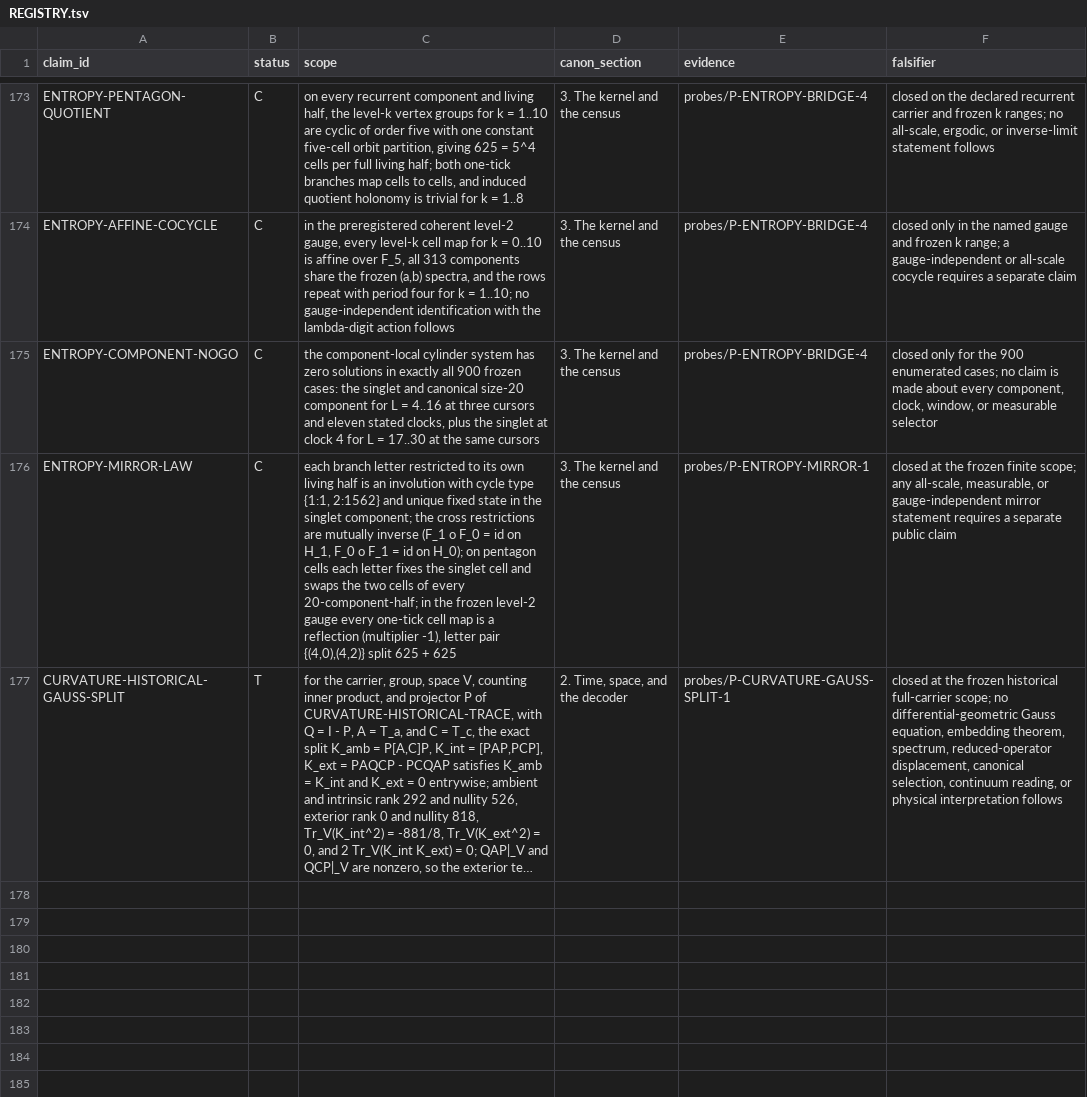
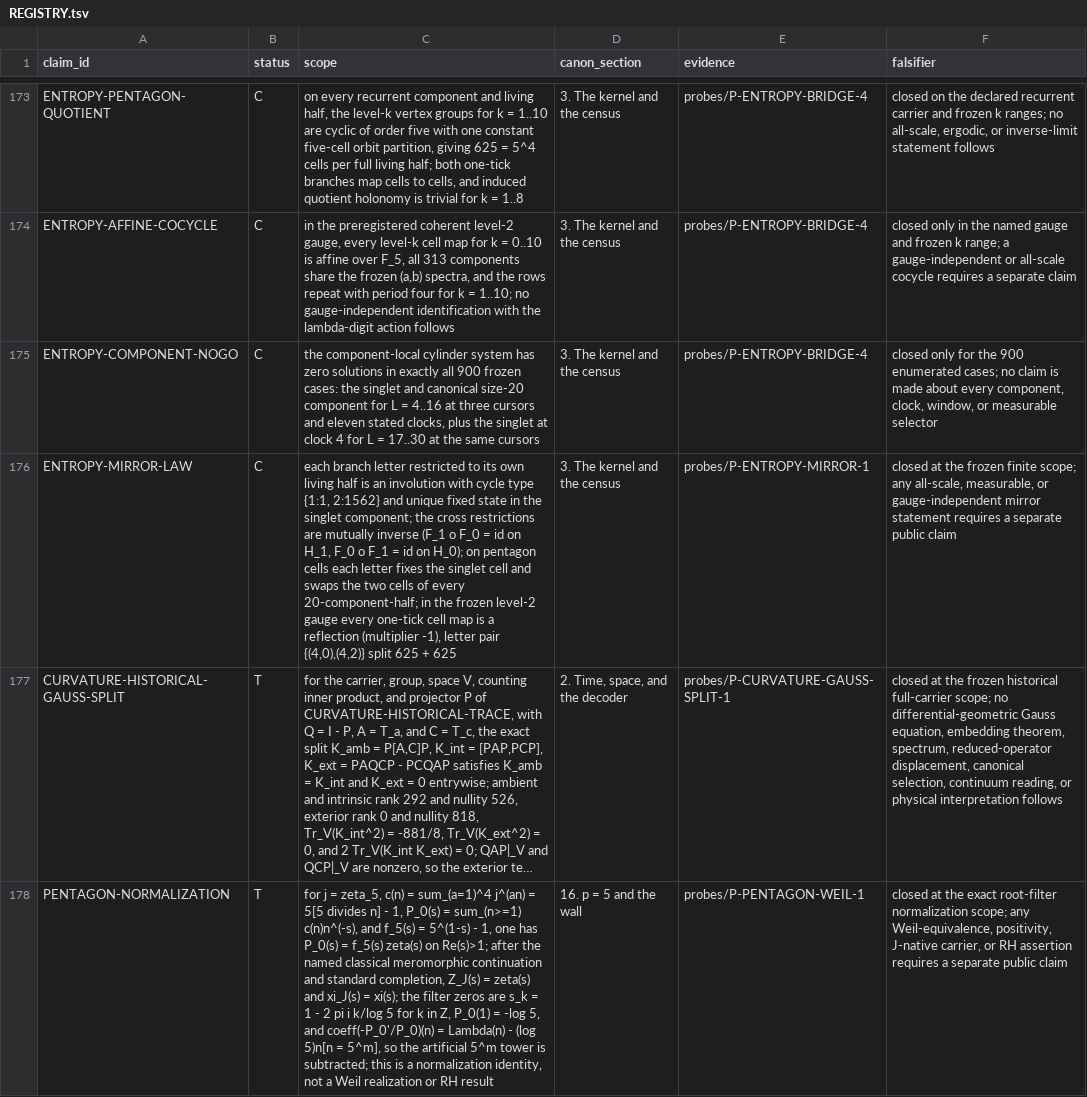
Before and after one commit to mathorn1973/twist-j, a TSV file: canon/REGISTRY.tsv, drawn as a sheet; only a part is shown, gaps mark what is left out; long unchanged cells end in …; the diff names each change by its address in the sheet, - before the commit and + after, or states it on an @@ line.

Commit message:
Fold pentagon normalization into Public Canon v7

```diff
--- a/canon/REGISTRY.tsv
+++ b/canon/REGISTRY.tsv
+row 178: PENTAGON-NORMALIZATION | T | for j = zeta_5, c(n) = sum_(a=1)^4 j^(an) = 5[5 divides n] - 1, P_0(s) = sum_(n>=1) c(n)n^(-s), and f_5(s) = 5^(1-s) - 1, one has P_0(s) = f_5(s) zeta(s) on Re(s)>1; after the named classical meromorphic continuation and standard completion, Z_J(s) = zeta(s) and xi_J(s) = xi(s); the filter zeros are s_k = 1 - 2 pi i k/log 5 for k in Z, P_0(1) = -log 5, and coeff(-P_0'/P_0)(n) = Lambda(n) - (log 5)n[n = 5^m], so the artificial 5^m tower is subtracted; this is a normalization identity, not a Weil realization or RH result | 16. p = 5 and the wall | probes/P-PENTAGON-WEIL-1 | closed at the exact root-filter normalization scope; any Weil-equivalence, positivity, J-native carrier, or RH assertion requires a separate public claim
```
Also changed, not shown: canon/DEPENDENCIES.tsv, canon/EVIDENCE.tsv, 9 other files.
